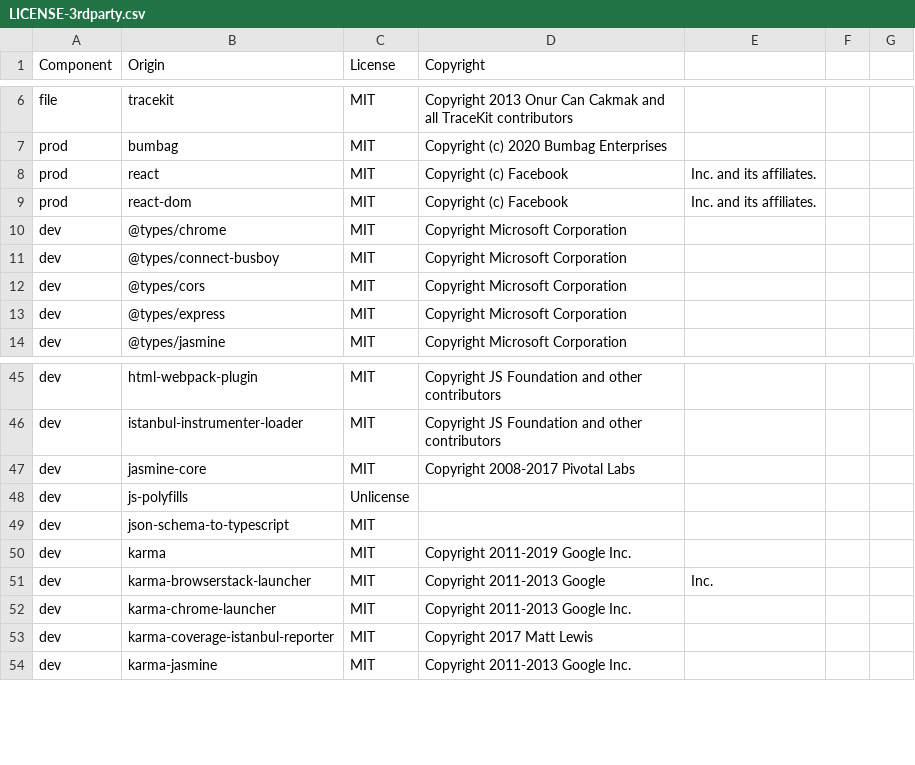
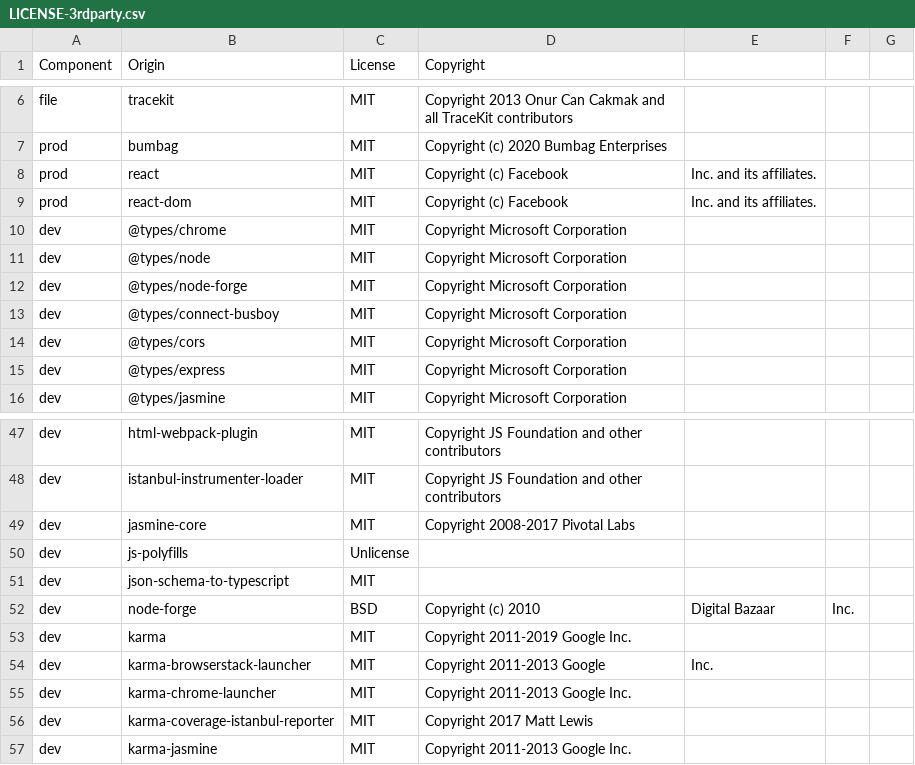
Before and after one commit to DataDog/browser-sdk, a CSV file: LICENSE-3rdparty.csv, drawn as a sheet; only a part is shown, gaps mark what is left out.

```diff
--- a/LICENSE-3rdparty.csv
+++ b/LICENSE-3rdparty.csv
@@ -10,2 +10,4 @@ prod,react-dom,MIT,Copyright (c) Facebook, Inc. and its affiliates.
 dev,@types/chrome,MIT,Copyright Microsoft Corporation
+dev,@types/node,MIT,Copyright Microsoft Corporation
+dev,@types/node-forge,MIT,Copyright Microsoft Corporation
 dev,@types/connect-busboy,MIT,Copyright Microsoft Corporation
@@ -49,2 +51,3 @@ dev,js-polyfills,Unlicense,
 dev,json-schema-to-typescript,MIT,
+dev,node-forge,BSD,Copyright (c) 2010, Digital Bazaar, Inc.
 dev,karma,MIT,Copyright 2011-2019 Google Inc.
```
Also changed, not shown: 8 other files.
